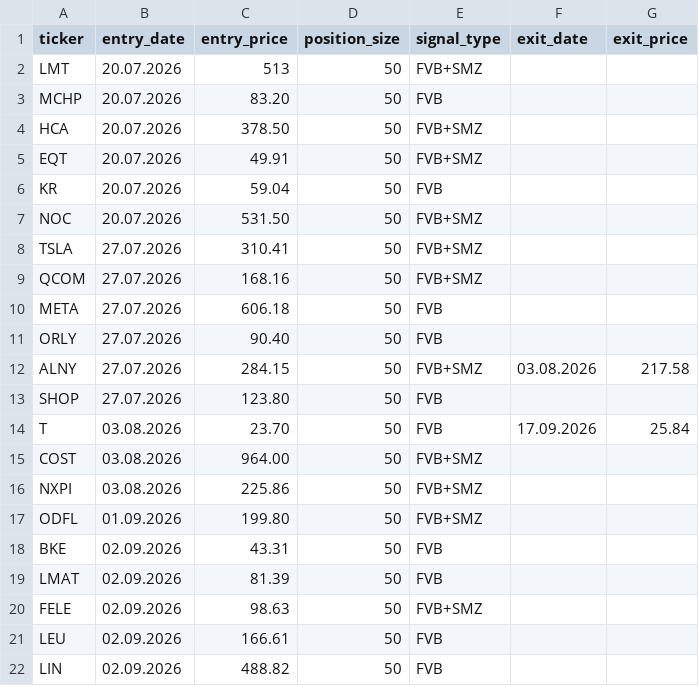
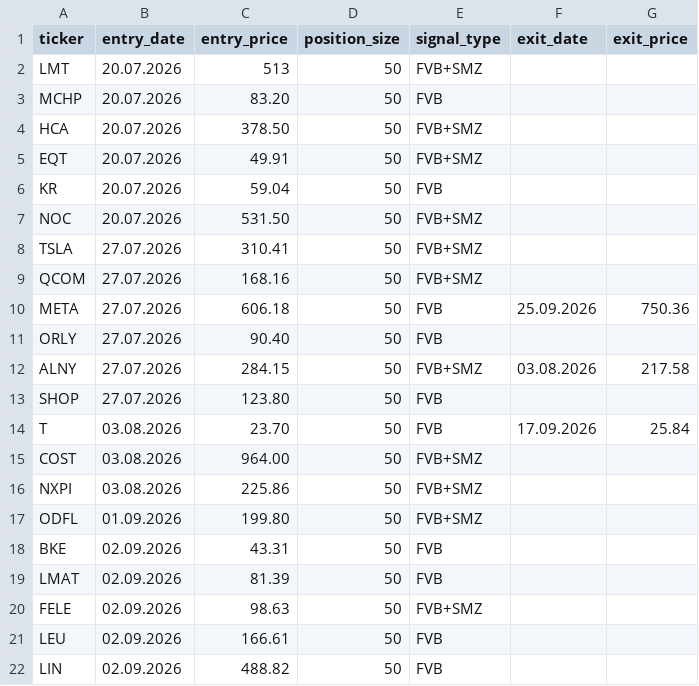
Before and after one commit to Fortjo/fvb-scanner, a CSV file: my_positions.csv, drawn as a sheet.

Commit message:
Update my_positions.csv

```diff
--- a/my_positions.csv
+++ b/my_positions.csv
@@ -9,3 +9,3 @@ TSLA,27.07.2026,310.41,50,FVB+SMZ,,
 QCOM,27.07.2026,168.16,50,FVB+SMZ,,
-META,27.07.2026,606.18,50,FVB,,
+META,27.07.2026,606.18,50,FVB,25.09.2026,750.36
 ORLY,27.07.2026,90.40,50,FVB,,
```
